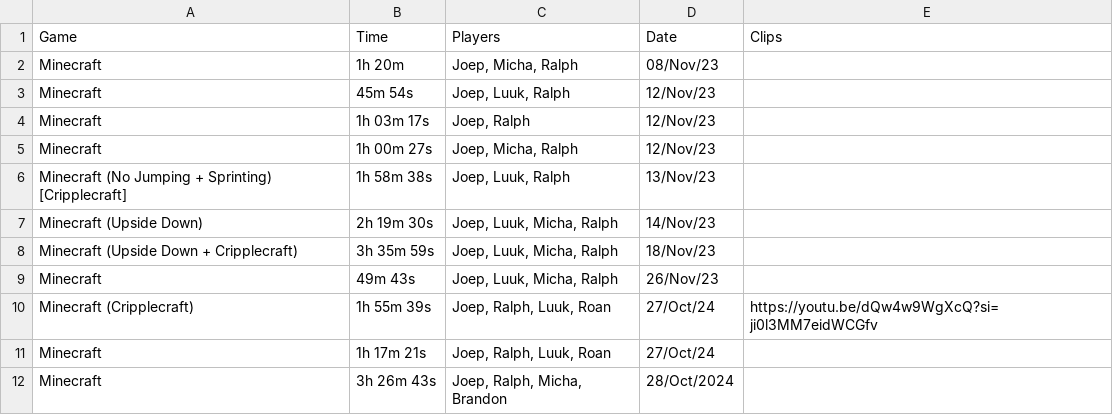
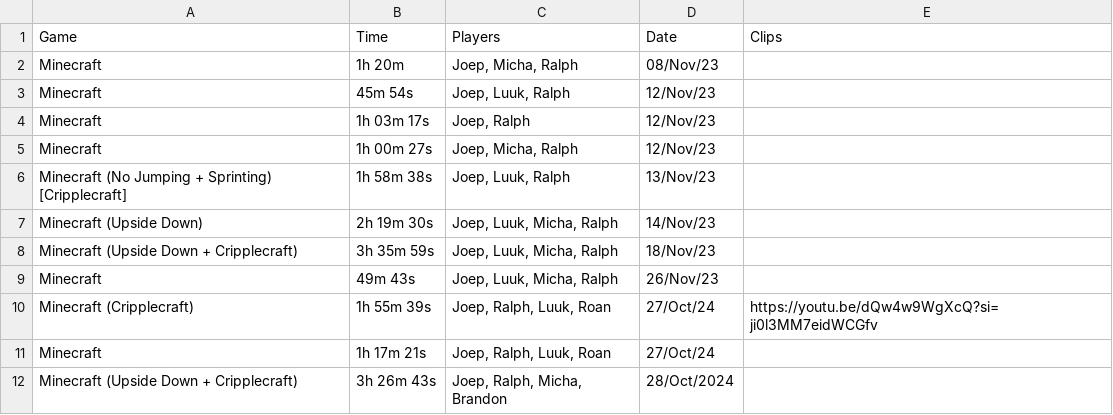
Before and after one commit to GustavoFringGaming/speedrun, a CSV file: data.csv, drawn as a sheet.

Commit message:
update

```diff
--- a/data.csv
+++ b/data.csv
@@ -11,2 +11,2 @@ Minecraft (Cripplecraft);1h 55m 39s;Joep, Ralph, Luuk, Roan;27/Oct/24;https://yo
 Minecraft;1h 17m 21s;Joep, Ralph, Luuk, Roan;27/Oct/24;
-Minecraft;3h 26m 43s;Joep, Ralph, Micha, Brandon;28/Oct/2024;
+Minecraft (Upside Down + Cripplecraft);3h 26m 43s;Joep, Ralph, Micha, Brandon;28/Oct/2024;
```
